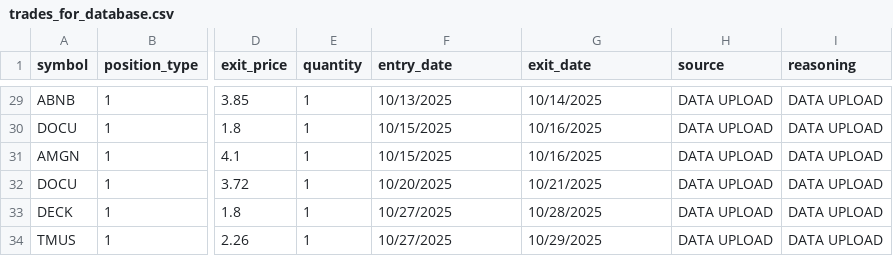
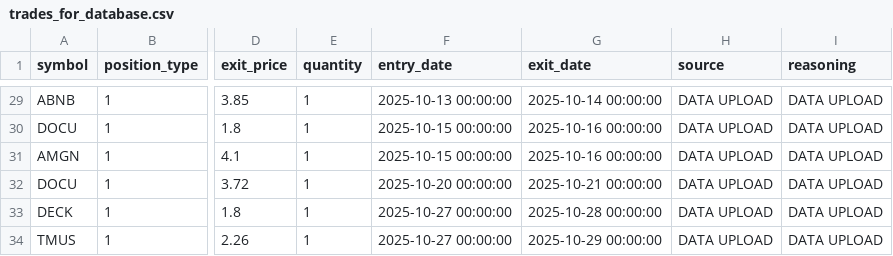
Before and after one commit to ornge-julius/TradeJournal-2, a CSV file: trades_for_database.csv, drawn as a sheet; only a part is shown, gaps mark what is left out; the diff covers the shown part only; the diff names each change by its address in the sheet, - before the commit and + after, or states it on an @@ line.

```diff
--- a/trades_for_database.csv
+++ b/trades_for_database.csv
-F29 (entry_date): 10/13/2025
+F29 (entry_date): 2025-10-13 00:00:00
-G29 (exit_date): 10/14/2025
+G29 (exit_date): 2025-10-14 00:00:00
-F30:F31 (entry_date): 10/15/2025
+F30:F31 (entry_date): 2025-10-15 00:00:00
-G30:G31 (exit_date): 10/16/2025
+G30:G31 (exit_date): 2025-10-16 00:00:00
-F32 (entry_date): 10/20/2025
+F32 (entry_date): 2025-10-20 00:00:00
-G32 (exit_date): 10/21/2025
+G32 (exit_date): 2025-10-21 00:00:00
-F33:F34 (entry_date): 10/27/2025
+F33:F34 (entry_date): 2025-10-27 00:00:00
-G33 (exit_date): 10/28/2025
+G33 (exit_date): 2025-10-28 00:00:00
-G34 (exit_date): 10/29/2025
+G34 (exit_date): 2025-10-29 00:00:00
```
Also changed, not shown: 54 edited cells elsewhere in this file, 1 other file.
